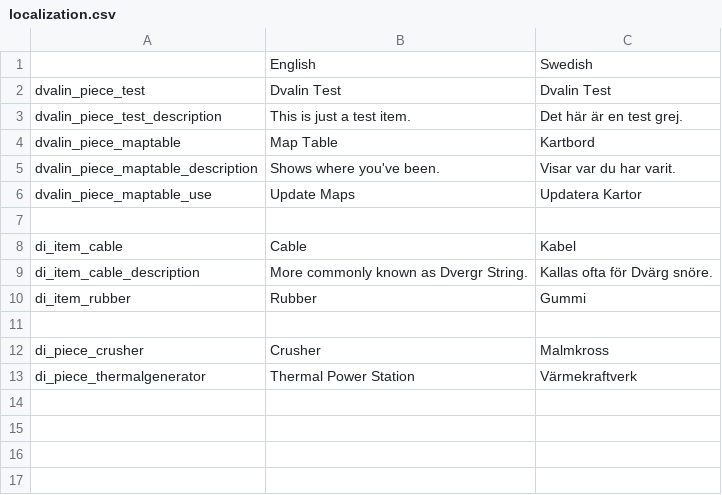
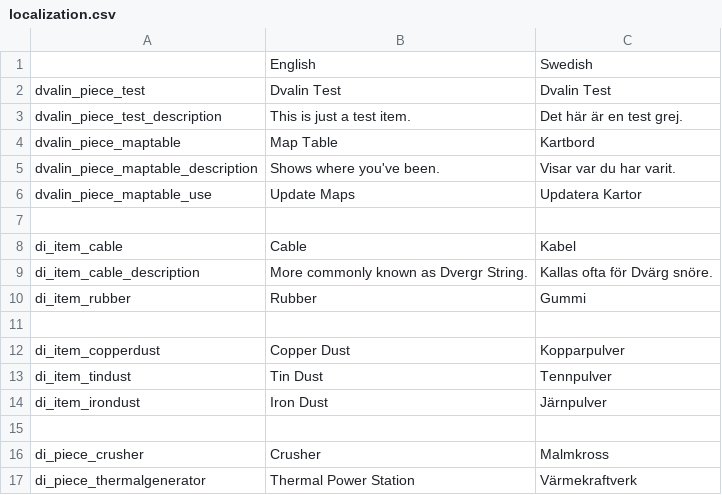
Before and after one commit to GarmOfGnipahellir/dvalin, a CSV file: Assets/DwarvenIndustry/localization.csv, drawn as a sheet.

```diff
--- a/Assets/DwarvenIndustry/localization.csv
+++ b/Assets/DwarvenIndustry/localization.csv
@@ -11,2 +11,6 @@ di_item_rubber,Rubber,Gummi
 
+di_item_copperdust,Copper Dust,Kopparpulver
+di_item_tindust,Tin Dust,Tennpulver
+di_item_irondust,Iron Dust,Järnpulver
+
 di_piece_crusher,Crusher,Malmkross
```
Also changed, not shown: 50 other files.
